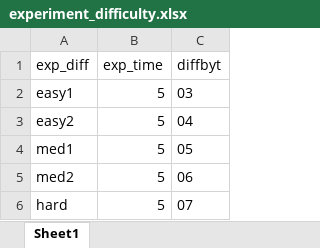
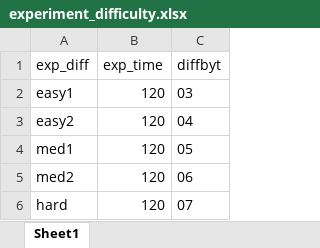
Before and after one commit to OliJimbo/misty_py, an Excel workbook: experiment_difficulty.xlsx, sheet Sheet1, drawn as a sheet; values as stored, in another font and other column widths than the file's, no borders; the diff names each change by its address in the sheet, - before the commit and + after, or states it on an @@ line.

Commit message:
changed trial times - started a cheatcode

```diff
--- a/experiment_difficulty.xlsx (sheet Sheet1)
+++ b/experiment_difficulty.xlsx (sheet Sheet1)
-B2:B6 (exp_time): 5
+B2:B6 (exp_time): 120
```
Also changed, not shown: 3 other files.
